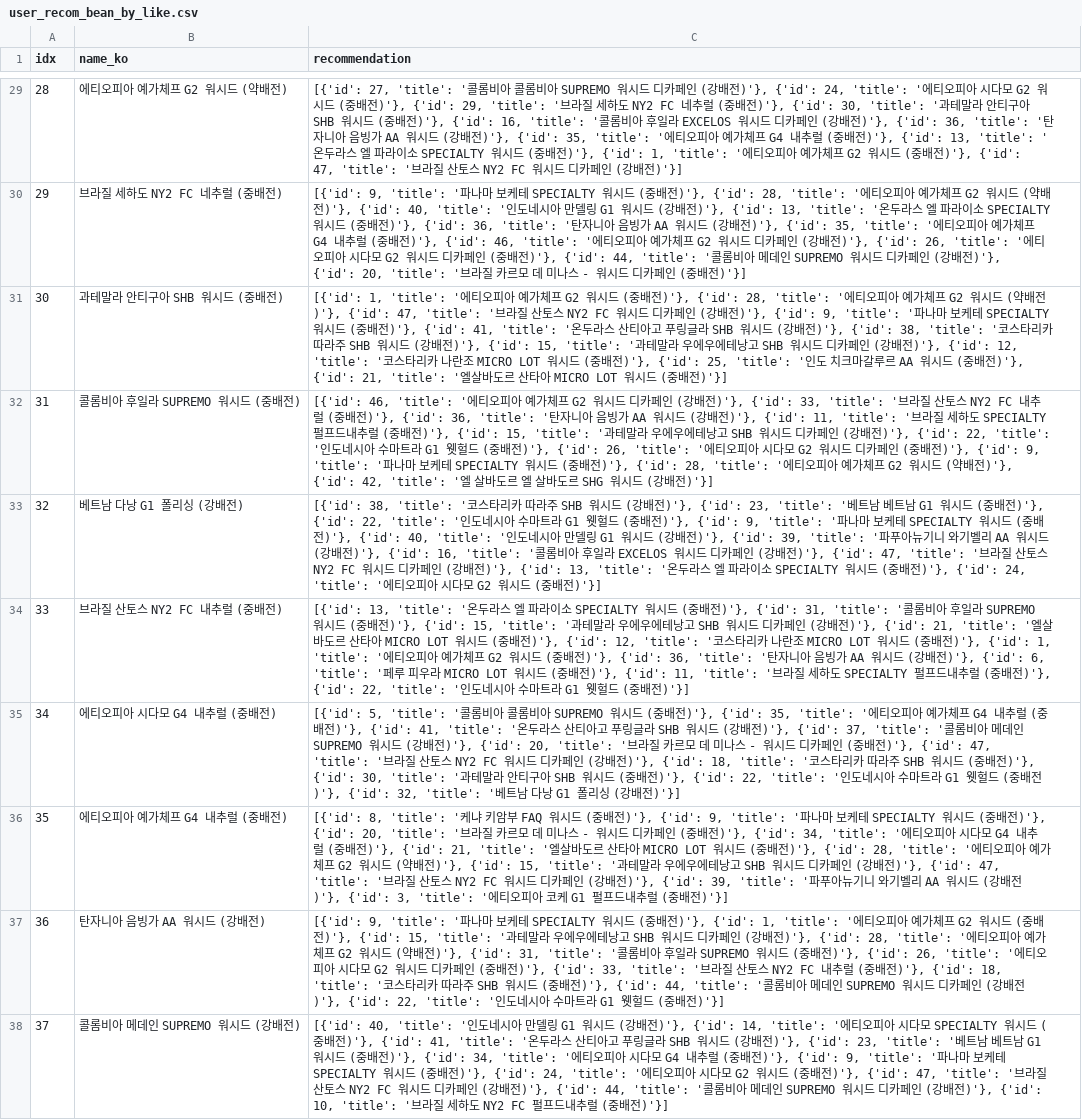
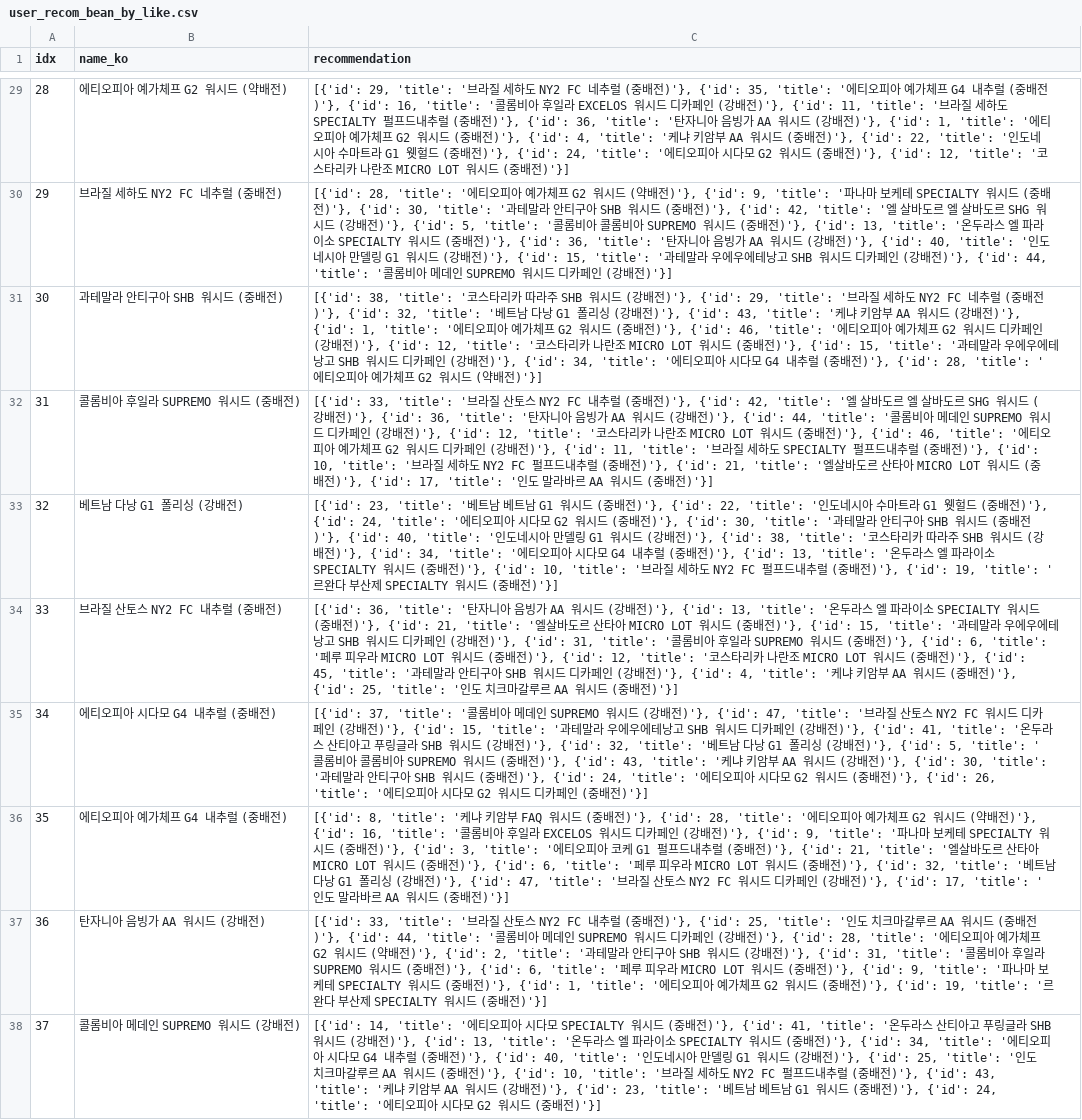
Before and after one commit to sanghyun0603/CoffeeBrew, a CSV file: server-recom/data/user_recom_bean_by_like.csv, drawn as a sheet; only a part is shown, gaps mark what is left out; the diff covers the shown part only; the diff names each change by its address in the sheet, - before the commit and + after, or states it on an @@ line.

```diff
--- a/server-recom/data/user_recom_bean_by_like.csv
+++ b/server-recom/data/user_recom_bean_by_like.csv
-C29 (recommendation): [{'id': 27, 'title': '콜롬비아 콜롬비아 SUPREMO 워시드 디카페인 (강배전)'}, {'id': 24, 'title': '에티오피아 시다모 G2 워시드 (중배전)'}, {'id': 29, 'title': '브라질 세하도 NY2 FC 네추럴 (중배전)'}, {'id': 30, 'title': '과테말라 안티구아 SHB 워시드 (중배전)'}, {'id': 16, 'title': '콜롬비아 후일라 EXCELOS 워시드 디카페인 (강배전)'}, {'id': 36, 'title': '탄자니아 음빙가 AA 워시드 (강배전)'}, {'id': 35, 'title': '에티오피아 예가체프 G4 내추럴 (중배전)'}, {'id': 13, 'title': '온두라스 엘 파라이소 SPECIALTY 워시드 (중배전)'}, {'id': 1, 'title': '에티오피아 예가체프 G2 워시드 (중배전)'}, {'id': 47, 'title': '브라질 산토스 NY2 FC 워시드 디카페인 (강배전)'}]
+C29 (recommendation): [{'id': 29, 'title': '브라질 세하도 NY2 FC 네추럴 (중배전)'}, {'id': 35, 'title': '에티오피아 예가체프 G4 내추럴 (중배전)'}, {'id': 16, 'title': '콜롬비아 후일라 EXCELOS 워시드 디카페인 (강배전)'}, {'id': 11, 'title': '브라질 세하도 SPECIALTY 펄프드내추럴 (중배전)'}, {'id': 36, 'title': '탄자니아 음빙가 AA 워시드 (강배전)'}, {'id': 1, 'title': '에티오피아 예가체프 G2 워시드 (중배전)'}, {'id': 4, 'title': '케냐 키암부 AA 워시드 (중배전)'}, {'id': 22, 'title': '인도네시아 수마트라 G1 웻헐드 (중배전)'}, {'id': 24, 'title': '에티오피아 시다모 G2 워시드 (중배전)'}, {'id': 12, 'title': '코스타리카 나란조 MICRO LOT 워시드 (중배전)'}]
-C30 (recommendation): [{'id': 9, 'title': '파나마 보케테 SPECIALTY 워시드 (중배전)'}, {'id': 28, 'title': '에티오피아 예가체프 G2 워시드 (약배전)'}, {'id': 40, 'title': '인도네시아 만델링 G1 워시드 (강배전)'}, {'id': 13, 'title': '온두라스 엘 파라이소 SPECIALTY 워시드 (중배전)'}, {'id': 36, 'title': '탄자니아 음빙가 AA 워시드 (강배전)'}, {'id': 35, 'title': '에티오피아 예가체프 G4 내추럴 (중배전)'}, {'id': 46, 'title': '에티오피아 예가체프 G2 워시드 디카페인 (강배전)'}, {'id': 26, 'title': '에티오피아 시다모 G2 워시드 디카페인 (중배전)'}, {'id': 44, 'title': '콜롬비아 메데인 SUPREMO 워시드 디카페인 (강배전)'}, {'id': 20, 'title': '브라질 카르모 데 미나스 - 워시드 디카페인 (중배전)'}]
+C30 (recommendation): [{'id': 28, 'title': '에티오피아 예가체프 G2 워시드 (약배전)'}, {'id': 9, 'title': '파나마 보케테 SPECIALTY 워시드 (중배전)'}, {'id': 30, 'title': '과테말라 안티구아 SHB 워시드 (중배전)'}, {'id': 42, 'title': '엘 살바도르 엘 살바도르 SHG 워시드 (강배전)'}, {'id': 5, 'title': '콜롬비아 콜롬비아 SUPREMO 워시드 (중배전)'}, {'id': 13, 'title': '온두라스 엘 파라이소 SPECIALTY 워시드 (중배전)'}, {'id': 36, 'title': '탄자니아 음빙가 AA 워시드 (강배전)'}, {'id': 40, 'title': '인도네시아 만델링 G1 워시드 (강배전)'}, {'id': 15, 'title': '과테말라 우에우에테낭고 SHB 워시드 디카페인 (강배전)'}, {'id': 44, 'title': '콜롬비아 메데인 SUPREMO 워시드 디카페인 (강배전)'}]
-C31 (recommendation): [{'id': 1, 'title': '에티오피아 예가체프 G2 워시드 (중배전)'}, {'id': 28, 'title': '에티오피아 예가체프 G2 워시드 (약배전)'}, {'id': 47, 'title': '브라질 산토스 NY2 FC 워시드 디카페인 (강배전)'}, {'id': 9, 'title': '파나마 보케테 SPECIALTY 워시드 (중배전)'}, {'id': 41, 'title': '온두라스 산티아고 푸링글라 SHB 워시드 (강배전)'}, {'id': 38, 'title': '코스타리카 따라주 SHB 워시드 (강배전)'}, {'id': 15, 'title': '과테말라 우에우에테낭고 SHB 워시드 디카페인 (강배전)'}, {'id': 12, 'title': '코스타리카 나란조 MICRO LOT 워시드 (중배전)'}, {'id': 25, 'title': '인도 치크마갈루르 AA 워시드 (중배전)'}, {'id': 21, 'title': '엘살바도르 산타아 MICRO LOT 워시드 (중배전)'}]
+C31 (recommendation): [{'id': 38, 'title': '코스타리카 따라주 SHB 워시드 (강배전)'}, {'id': 29, 'title': '브라질 세하도 NY2 FC 네추럴 (중배전)'}, {'id': 32, 'title': '베트남 다낭 G1 폴리싱 (강배전)'}, {'id': 43, 'title': '케냐 키암부 AA 워시드 (강배전)'}, {'id': 1, 'title': '에티오피아 예가체프 G2 워시드 (중배전)'}, {'id': 46, 'title': '에티오피아 예가체프 G2 워시드 디카페인 (강배전)'}, {'id': 12, 'title': '코스타리카 나란조 MICRO LOT 워시드 (중배전)'}, {'id': 15, 'title': '과테말라 우에우에테낭고 SHB 워시드 디카페인 (강배전)'}, {'id': 34, 'title': '에티오피아 시다모 G4 내추럴 (중배전)'}, {'id': 28, 'title': '에티오피아 예가체프 G2 워시드 (약배전)'}]
-C32 (recommendation): [{'id': 46, 'title': '에티오피아 예가체프 G2 워시드 디카페인 (강배전)'}, {'id': 33, 'title': '브라질 산토스 NY2 FC 내추럴 (중배전)'}, {'id': 36, 'title': '탄자니아 음빙가 AA 워시드 (강배전)'}, {'id': 11, 'title': '브라질 세하도 SPECIALTY 펄프드내추럴 (중배전)'}, {'id': 15, 'title': '과테말라 우에우에테낭고 SHB 워시드 디카페인 (강배전)'}, {'id': 22, 'title': '인도네시아 수마트라 G1 웻헐드 (중배전)'}, {'id': 26, 'title': '에티오피아 시다모 G2 워시드 디카페인 (중배전)'}, {'id': 9, 'title': '파나마 보케테 SPECIALTY 워시드 (중배전)'}, {'id': 28, 'title': '에티오피아 예가체프 G2 워시드 (약배전)'}, {'id': 42, 'title': '엘 살바도르 엘 살바도르 SHG 워시드 (강배전)'}]
+C32 (recommendation): [{'id': 33, 'title': '브라질 산토스 NY2 FC 내추럴 (중배전)'}, {'id': 42, 'title': '엘 살바도르 엘 살바도르 SHG 워시드 (강배전)'}, {'id': 36, 'title': '탄자니아 음빙가 AA 워시드 (강배전)'}, {'id': 44, 'title': '콜롬비아 메데인 SUPREMO 워시드 디카페인 (강배전)'}, {'id': 12, 'title': '코스타리카 나란조 MICRO LOT 워시드 (중배전)'}, {'id': 46, 'title': '에티오피아 예가체프 G2 워시드 디카페인 (강배전)'}, {'id': 11, 'title': '브라질 세하도 SPECIALTY 펄프드내추럴 (중배전)'}, {'id': 10, 'title': '브라질 세하도 NY2 FC 펄프드내추럴 (중배전)'}, {'id': 21, 'title': '엘살바도르 산타아 MICRO LOT 워시드 (중배전)'}, {'id': 17, 'title': '인도 말라바르 AA 워시드 (중배전)'}]
-C33 (recommendation): [{'id': 38, 'title': '코스타리카 따라주 SHB 워시드 (강배전)'}, {'id': 23, 'title': '베트남 베트남 G1 워시드 (중배전)'}, {'id': 22, 'title': '인도네시아 수마트라 G1 웻헐드 (중배전)'}, {'id': 9, 'title': '파나마 보케테 SPECIALTY 워시드 (중배전)'}, {'id': 40, 'title': '인도네시아 만델링 G1 워시드 (강배전)'}, {'id': 39, 'title': '파푸아뉴기니 와기벨리 AA 워시드 (강배전)'}, {'id': 16, 'title': '콜롬비아 후일라 EXCELOS 워시드 디카페인 (강배전)'}, {'id': 47, 'title': '브라질 산토스 NY2 FC 워시드 디카페인 (강배전)'}, {'id': 13, 'title': '온두라스 엘 파라이소 SPECIALTY 워시드 (중배전)'}, {'id': 24, 'title': '에티오피아 시다모 G2 워시드…
+C33 (recommendation): [{'id': 23, 'title': '베트남 베트남 G1 워시드 (중배전)'}, {'id': 22, 'title': '인도네시아 수마트라 G1 웻헐드 (중배전)'}, {'id': 24, 'title': '에티오피아 시다모 G2 워시드 (중배전)'}, {'id': 30, 'title': '과테말라 안티구아 SHB 워시드 (중배전)'}, {'id': 40, 'title': '인도네시아 만델링 G1 워시드 (강배전)'}, {'id': 38, 'title': '코스타리카 따라주 SHB 워시드 (강배전)'}, {'id': 34, 'title': '에티오피아 시다모 G4 내추럴 (중배전)'}, {'id': 13, 'title': '온두라스 엘 파라이소 SPECIALTY 워시드 (중배전)'}, {'id': 10, 'title': '브라질 세하도 NY2 FC 펄프드내추럴 (중배전)'}, {'id': 19, 'title': '르완다 부산제 SPECIALTY 워시드…
-C34 (recommendation): [{'id': 13, 'title': '온두라스 엘 파라이소 SPECIALTY 워시드 (중배전)'}, {'id': 31, 'title': '콜롬비아 후일라 SUPREMO 워시드 (중배전)'}, {'id': 15, 'title': '과테말라 우에우에테낭고 SHB 워시드 디카페인 (강배전)'}, {'id': 21, 'title': '엘살바도르 산타아 MICRO LOT 워시드 (중배전)'}, {'id': 12, 'title': '코스타리카 나란조 MICRO LOT 워시드 (중배전)'}, {'id': 1, 'title': '에티오피아 예가체프 G2 워시드 (중배전)'}, {'id': 36, 'title': '탄자니아 음빙가 AA 워시드 (강배전)'}, {'id': 6, 'title': '페루 피우라 MICRO LOT 워시드 (중배전)'}, {'id': 11, 'title': '브라질 세하도 SPECIALTY 펄프드내추럴 (중배전)'}, {'id': 22, 'title': '인도네시아 수마트라 G1 웻헐드 (중…
+C34 (recommendation): [{'id': 36, 'title': '탄자니아 음빙가 AA 워시드 (강배전)'}, {'id': 13, 'title': '온두라스 엘 파라이소 SPECIALTY 워시드 (중배전)'}, {'id': 21, 'title': '엘살바도르 산타아 MICRO LOT 워시드 (중배전)'}, {'id': 15, 'title': '과테말라 우에우에테낭고 SHB 워시드 디카페인 (강배전)'}, {'id': 31, 'title': '콜롬비아 후일라 SUPREMO 워시드 (중배전)'}, {'id': 6, 'title': '페루 피우라 MICRO LOT 워시드 (중배전)'}, {'id': 12, 'title': '코스타리카 나란조 MICRO LOT 워시드 (중배전)'}, {'id': 45, 'title': '과테말라 안티구아 SHB 워시드 디카페인 (강배전)'}, {'id': 4, 'title': '케냐 키암부 AA 워시드 (중배전)'}, {'id': 25, 'title': '인도 치크마갈루르 AA 워시드 (중…
-C35 (recommendation): [{'id': 5, 'title': '콜롬비아 콜롬비아 SUPREMO 워시드 (중배전)'}, {'id': 35, 'title': '에티오피아 예가체프 G4 내추럴 (중배전)'}, {'id': 41, 'title': '온두라스 산티아고 푸링글라 SHB 워시드 (강배전)'}, {'id': 37, 'title': '콜롬비아 메데인 SUPREMO 워시드 (강배전)'}, {'id': 20, 'title': '브라질 카르모 데 미나스 - 워시드 디카페인 (중배전)'}, {'id': 47, 'title': '브라질 산토스 NY2 FC 워시드 디카페인 (강배전)'}, {'id': 18, 'title': '코스타리카 따라주 SHB 워시드 (중배전)'}, {'id': 30, 'title': '과테말라 안티구아 SHB 워시드 (중배전)'}, {'id': 22, 'title': '인도네시아 수마트라 G1 웻헐드 (중배전)'}, {'id': 32, 'title': '베트남 다낭 G1 폴리싱 (강배전)'}]
+C35 (recommendation): [{'id': 37, 'title': '콜롬비아 메데인 SUPREMO 워시드 (강배전)'}, {'id': 47, 'title': '브라질 산토스 NY2 FC 워시드 디카페인 (강배전)'}, {'id': 15, 'title': '과테말라 우에우에테낭고 SHB 워시드 디카페인 (강배전)'}, {'id': 41, 'title': '온두라스 산티아고 푸링글라 SHB 워시드 (강배전)'}, {'id': 32, 'title': '베트남 다낭 G1 폴리싱 (강배전)'}, {'id': 5, 'title': '콜롬비아 콜롬비아 SUPREMO 워시드 (중배전)'}, {'id': 43, 'title': '케냐 키암부 AA 워시드 (강배전)'}, {'id': 30, 'title': '과테말라 안티구아 SHB 워시드 (중배전)'}, {'id': 24, 'title': '에티오피아 시다모 G2 워시드 (중배전)'}, {'id': 26, 'title': '에티오피아 시다모 G2 워시드 디카페인 (중배전)'}]
-C36 (recommendation): …배전)'}, {'id': 9, 'title': '파나마 보케테 SPECIALTY 워시드 (중배전)'}, {'id': 20, 'title': '브라질 카르모 데 미나스 - 워시드 디카페인 (중배전)'}, {'id': 34, 'title': '에티오피아 시다모 G4 내추럴 (중배전)'}, {'id': 21, 'title': '엘살바도르 산타아 MICRO LOT 워시드 (중배전)'}, {'id': 28, 'title': '에티오피아 예가체프 G2 워시드 (약배전)'}, {'id': 15, 'title': '과테말라 우에우에테낭고 SHB 워시드 디카페인 (강배전)'}, {'id': 47, 'title': '브라질 산토스 NY2 FC 워시드 디카페인 (강배전)'}, {'id': 39, 'title': '파푸아뉴기니 와기벨리 AA 워시드 (강배전)'}, {'id': 3, 'title': '에티오피아 코케 G1 펄프드내추럴 (중배…
+C36 (recommendation): …배전)'}, {'id': 28, 'title': '에티오피아 예가체프 G2 워시드 (약배전)'}, {'id': 16, 'title': '콜롬비아 후일라 EXCELOS 워시드 디카페인 (강배전)'}, {'id': 9, 'title': '파나마 보케테 SPECIALTY 워시드 (중배전)'}, {'id': 3, 'title': '에티오피아 코케 G1 펄프드내추럴 (중배전)'}, {'id': 21, 'title': '엘살바도르 산타아 MICRO LOT 워시드 (중배전)'}, {'id': 6, 'title': '페루 피우라 MICRO LOT 워시드 (중배전)'}, {'id': 32, 'title': '베트남 다낭 G1 폴리싱 (강배전)'}, {'id': 47, 'title': '브라질 산토스 NY2 FC 워시드 디카페인 (강배전)'}, {'id': 17, 'title': '인도 말라바르 AA 워시드 (중배…
-C37 (recommendation): [{'id': 9, 'title': '파나마 보케테 SPECIALTY 워시드 (중배전)'}, {'id': 1, 'title': '에티오피아 예가체프 G2 워시드 (중배전)'}, {'id': 15, 'title': '과테말라 우에우에테낭고 SHB 워시드 디카페인 (강배전)'}, {'id': 28, 'title': '에티오피아 예가체프 G2 워시드 (약배전)'}, {'id': 31, 'title': '콜롬비아 후일라 SUPREMO 워시드 (중배전)'}, {'id': 26, 'title': '에티오피아 시다모 G2 워시드 디카페인 (중배전)'}, {'id': 33, 'title': '브라질 산토스 NY2 FC 내추럴 (중배전)'}, {'id': 18, 'title': '코스타리카 따라주 SHB 워시드 (중배전)'}, {'id': 44, 'title': '콜롬비아 메데인 SUPREMO 워시드 디카페인 (강배전)'}, {'id': 22, 'title': '인도네시아 수마트라 G1 웻헐드 (중…
+C37 (recommendation): [{'id': 33, 'title': '브라질 산토스 NY2 FC 내추럴 (중배전)'}, {'id': 25, 'title': '인도 치크마갈루르 AA 워시드 (중배전)'}, {'id': 44, 'title': '콜롬비아 메데인 SUPREMO 워시드 디카페인 (강배전)'}, {'id': 28, 'title': '에티오피아 예가체프 G2 워시드 (약배전)'}, {'id': 2, 'title': '과테말라 안티구아 SHB 워시드 (강배전)'}, {'id': 31, 'title': '콜롬비아 후일라 SUPREMO 워시드 (중배전)'}, {'id': 6, 'title': '페루 피우라 MICRO LOT 워시드 (중배전)'}, {'id': 9, 'title': '파나마 보케테 SPECIALTY 워시드 (중배전)'}, {'id': 1, 'title': '에티오피아 예가체프 G2 워시드 (중배전)'}, {'id': 19, 'title': '르완다 부산제 SPECIALTY 워시드 (중…
-C38 (recommendation): [{'id': 40, 'title': '인도네시아 만델링 G1 워시드 (강배전)'}, {'id': 14, 'title': '에티오피아 시다모 SPECIALTY 워시드 (중배전)'}, {'id': 41, 'title': '온두라스 산티아고 푸링글라 SHB 워시드 (강배전)'}, {'id': 23, 'title': '베트남 베트남 G1 워시드 (중배전)'}, {'id': 34, 'title': '에티오피아 시다모 G4 내추럴 (중배전)'}, {'id': 9, 'title': '파나마 보케테 SPECIALTY 워시드 (중배전)'}, {'id': 24, 'title': '에티오피아 시다모 G2 워시드 (중배전)'}, {'id': 47, 'title': '브라질 산토스 NY2 FC 워시드 디카페인 (강배전)'}, {'id': 44, 'title': '콜롬비아 메데인 SUPREMO 워시드 디카페인 (강배전)'}, {'id': 10, 'title': '브라질 세하도 NY2 FC 펄프드내추럴 (중배…
+C38 (recommendation): [{'id': 14, 'title': '에티오피아 시다모 SPECIALTY 워시드 (중배전)'}, {'id': 41, 'title': '온두라스 산티아고 푸링글라 SHB 워시드 (강배전)'}, {'id': 13, 'title': '온두라스 엘 파라이소 SPECIALTY 워시드 (중배전)'}, {'id': 34, 'title': '에티오피아 시다모 G4 내추럴 (중배전)'}, {'id': 40, 'title': '인도네시아 만델링 G1 워시드 (강배전)'}, {'id': 25, 'title': '인도 치크마갈루르 AA 워시드 (중배전)'}, {'id': 10, 'title': '브라질 세하도 NY2 FC 펄프드내추럴 (중배전)'}, {'id': 43, 'title': '케냐 키암부 AA 워시드 (강배전)'}, {'id': 23, 'title': '베트남 베트남 G1 워시드 (중배전)'}, {'id': 24, 'title': '에티오피아 시다모 G2 워시드 (중배…
```
Also changed, not shown: 37 edited cells elsewhere in this file, server-recom/data/like_recom_bean_by_age.csv, server-recom/data/user_recom_capsule_by_like.csv, 10 other files.
